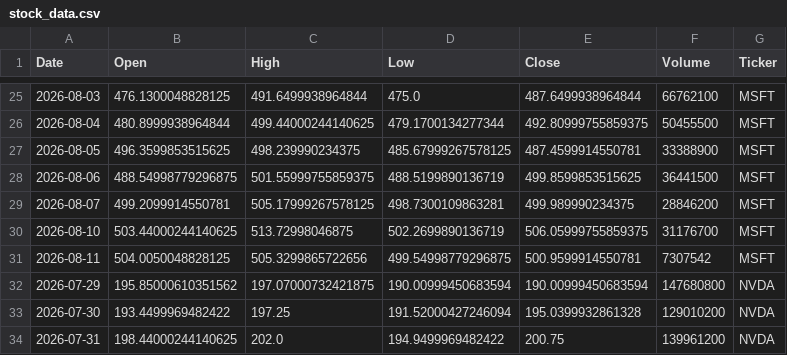
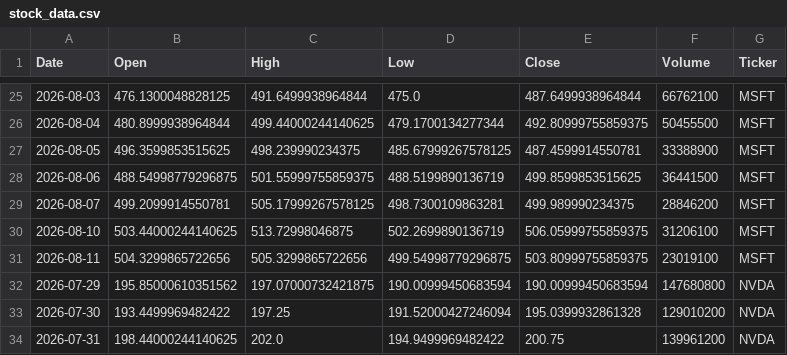
Before and after one commit to Jaedin-Rogers/Automated_Stock_Data_Pipeline, a CSV file: stock_data.csv, drawn as a sheet; only a part is shown, gaps mark what is left out; the diff covers the shown part only.

```diff
--- a/stock_data.csv
+++ b/stock_data.csv
@@ -29,4 +29,4 @@ Date,Open,High,Low,Close,Volume,Ticker
 2026-08-07,499.2099914550781,505.17999267578125,498.7300109863281,499.989990234375,28846200,MSFT
-2026-08-10,503.44000244140625,513.72998046875,502.2699890136719,506.05999755859375,31176700,MSFT
-2026-08-11,504.0050048828125,505.3299865722656,499.54998779296875,500.9599914550781,7307542,MSFT
+2026-08-10,503.44000244140625,513.72998046875,502.2699890136719,506.05999755859375,31206100,MSFT
+2026-08-11,504.3299865722656,505.3299865722656,499.54998779296875,503.80999755859375,23019100,MSFT
 2026-07-29,195.85000610351562,197.07000732421875,190.00999450683594,190.00999450683594,147680800,NVDA
```
Also changed, not shown: 3 added rows, 3 removed rows and 11 edited cells elsewhere in this file.
